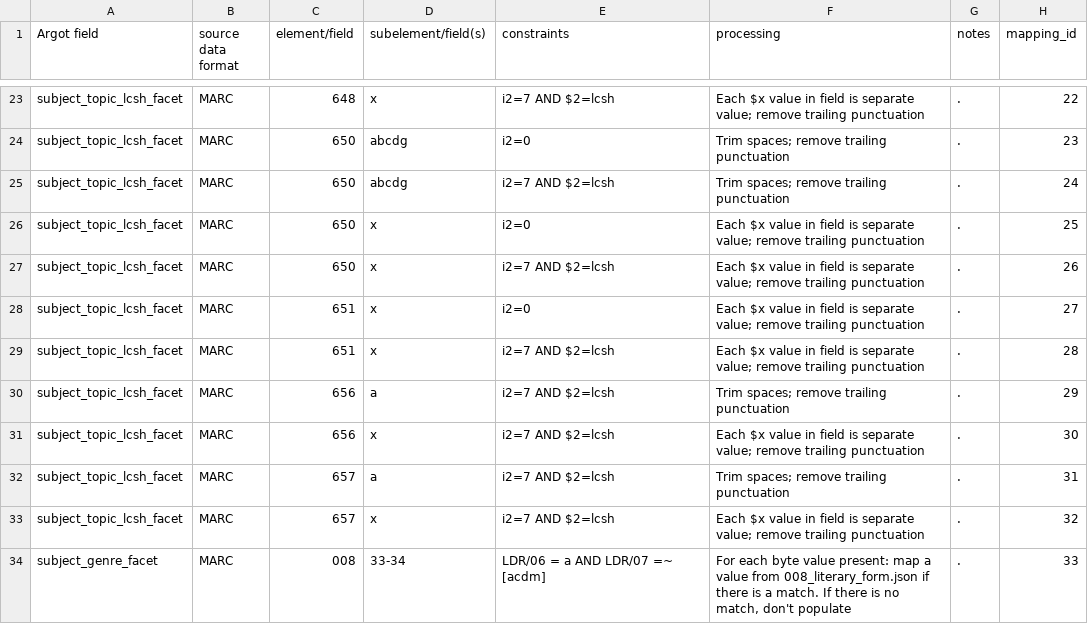
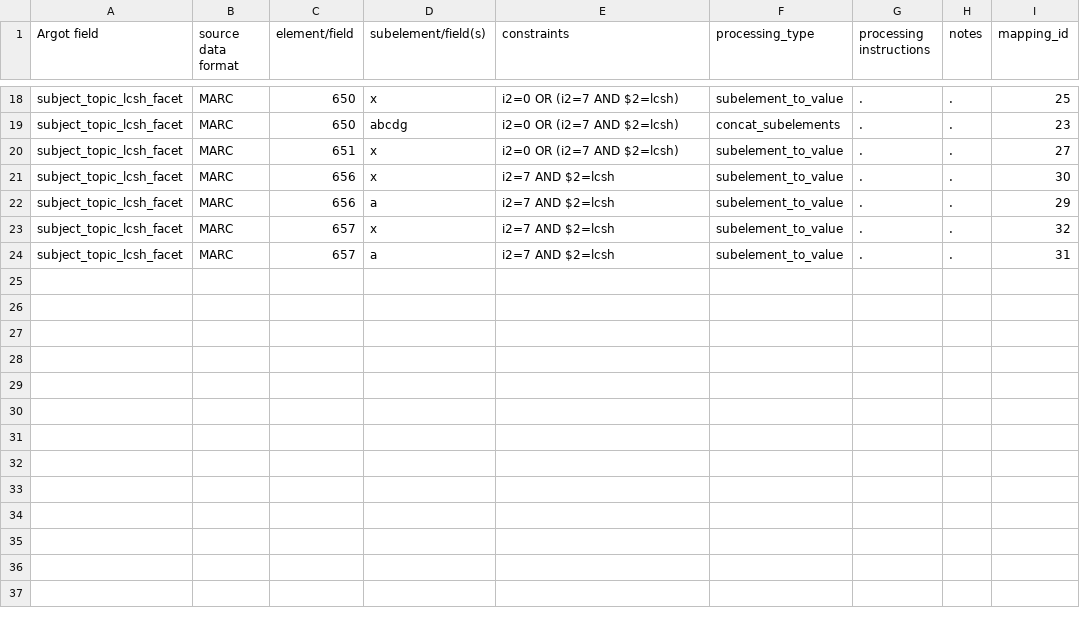
Before and after one commit to trln/data-documentation, a TSV file: map_to_argot/data_mappings.tsv, drawn as a sheet; only a part is shown, gaps mark what is left out; removed rows and columns are numbered as before the commit, all else as after; the diff covers the shown part only; the diff names each change by its address in the sheet, - before the commit and + after, or states it on an @@ line.

Commit message:
collapse constraints, stop repeating general xform rules

```diff
--- a/map_to_argot/data_mappings.tsv
+++ b/map_to_argot/data_mappings.tsv
-column F (processing), rows 23-24: Each $x value in field is separate value; remove trailing punctuation | Trim spaces; remove trailing punctuation; rows 28-30: Each $x value in field is separate value; remove trailing punctuation | Each $x value in field is separate value; remove trailing punctuation | Trim spaces; remove trailing punctuation; row 32: Trim spaces; remove trailing punctuation
+column F (processing_type), rows 18-22: subelement_to_value | concat_subelements | subelement_to_value | subelement_to_value | subelement_to_value; row 24: subelement_to_value
+column G (processing instructions), rows 18-22: all .; row 24: .
-C18 (element/field): 648
+C18 (element/field): 650
-E18 (constraints): i2=7 AND $2=lcsh
+E18 (constraints): i2=0 OR (i2=7 AND $2=lcsh)
-I18 (mapping_id): 22
+I18 (mapping_id): 25
-E19 (constraints): i2=0
+E19 (constraints): i2=0 OR (i2=7 AND $2=lcsh)
-row 25: subject_topic_lcsh_facet | MARC | 650 | abcdg | i2=7 AND $2=lcsh | Trim spaces; remove trailing punctuation | . | 24
-row 26: subject_topic_lcsh_facet | MARC | 650 | x | i2=0 | Each $x value in field is separate value; remove trailing punctuation | . | 25
-row 27: subject_topic_lcsh_facet | MARC | 650 | x | i2=7 AND $2=lcsh | Each $x value in field is separate value; remove trailing punctuation | . | 26
-E20 (constraints): i2=0
+E20 (constraints): i2=0 OR (i2=7 AND $2=lcsh)
-C21 (element/field): 651
+C21 (element/field): 656
-I21 (mapping_id): 28
+I21 (mapping_id): 30
-row 31: subject_topic_lcsh_facet | MARC | 656 | x | i2=7 AND $2=lcsh | Each $x value in field is separate value; remove trailing punctuation | . | 30
@@ row 33 moved to row 23: subject_topic_lcsh_facet @@
-row 34: subject_genre_facet | MARC | 008 | 33-34 | LDR/06 = a AND LDR/07 =~ [acdm] | For each byte value present: map a value from 008_literary_form.json if there is a match. If there is no match, don't populate | . | 33
```
Also changed, not shown: 5 added rows, 10 removed rows and 13 edited cells elsewhere in this file.
